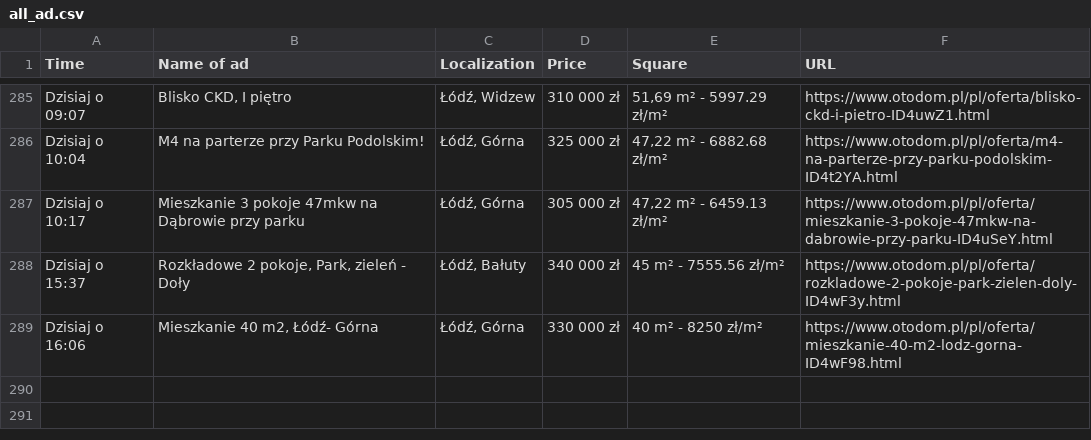
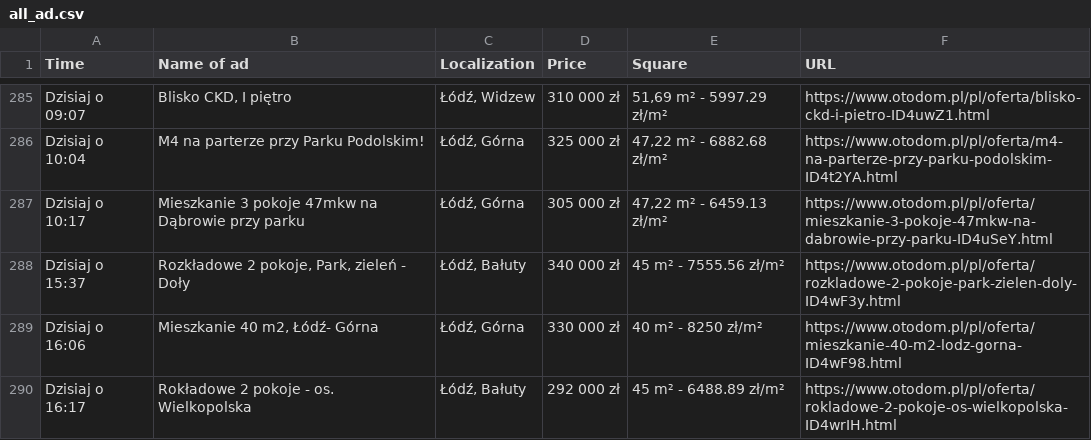
Before and after one commit to OleksandrGnatyuk/olx_parser_bot, a CSV file: csv/all_ad.csv, drawn as a sheet; only a part is shown, gaps mark what is left out; the diff names each change by its address in the sheet, - before the commit and + after, or states it on an @@ line.

```diff
--- a/csv/all_ad.csv
+++ b/csv/all_ad.csv
+row 290: Dzisiaj o 16:17 | Rokładowe 2 pokoje - os. Wielkopolska | Łódź, Bałuty | 292 000 zł | 45 m² - 6488.89 zł/m² | https://www.otodom.pl/pl/oferta/rokladowe-2-pokoje-os-wielkopolska-ID4wrIH.html
```
